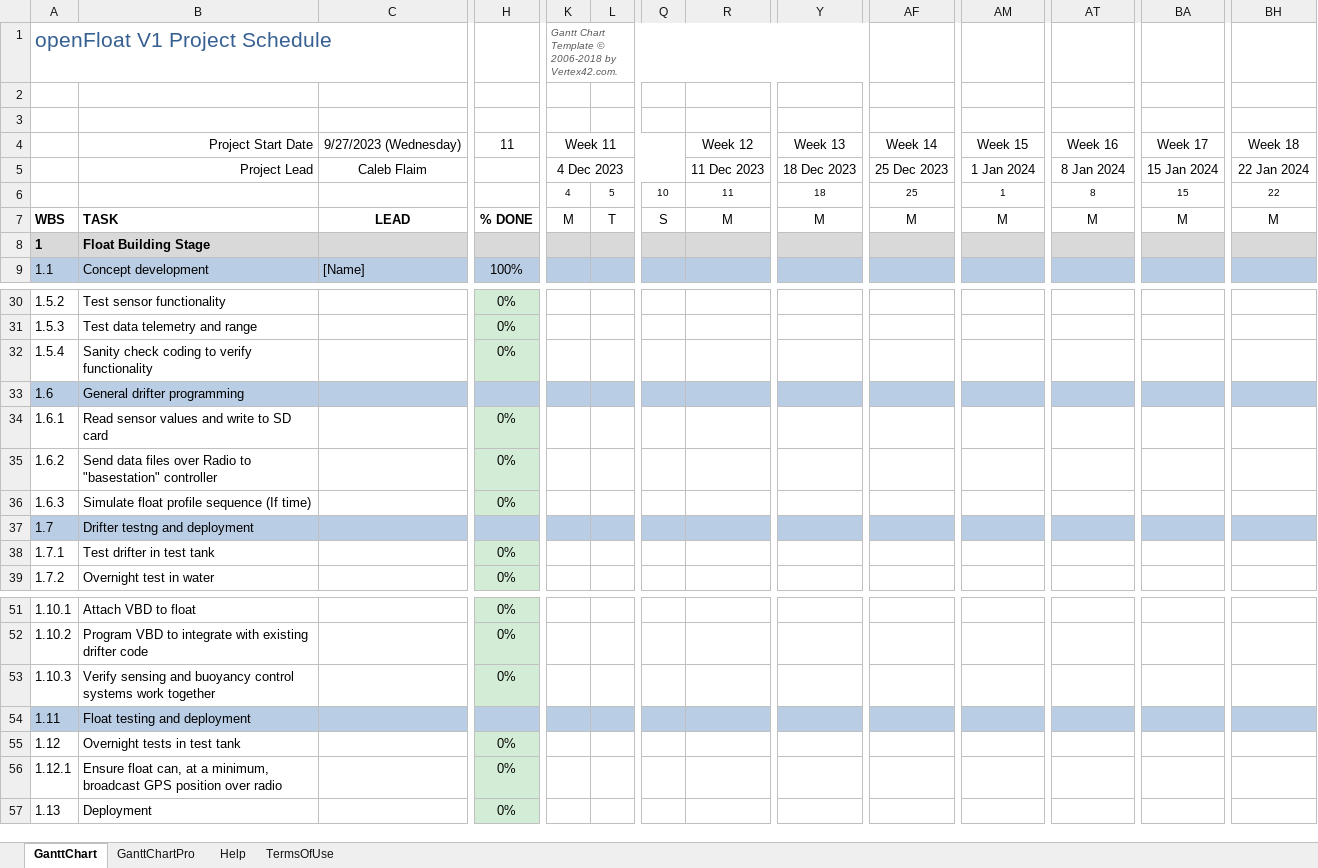
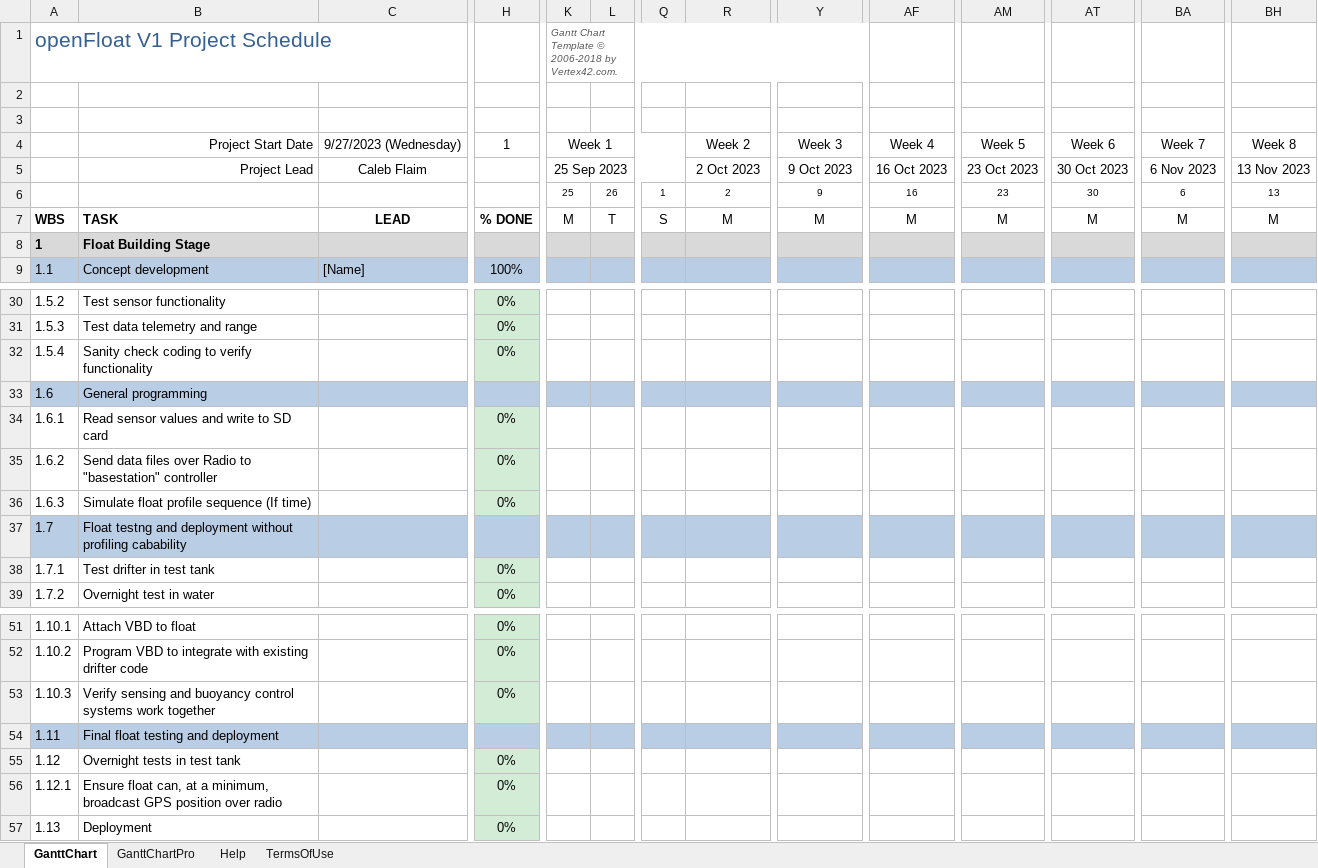
Before and after one commit to cflaim1123/openFloat, an Excel workbook: proposal/timelines/flaimThesisTimelineFull.xlsx, sheet GanttChart, drawn as a sheet; only a part is shown, gaps mark what is left out; values as stored, in another font and other column widths than the file's, no borders; charts and pictures and conditional formats not drawn; removed rows and columns are numbered as before the commit, all else as after; rows hold the shown columns only; the diff names each change by its address in the sheet, - before the commit and + after, or states it on an @@ line.

Commit message:
started working on proposal.

```diff
--- a/proposal/timelines/flaimThesisTimelineFull.xlsx (sheet GanttChart)
+++ b/proposal/timelines/flaimThesisTimelineFull.xlsx (sheet GanttChart)
-H4: 11
+H4: 1
-K4: Week 11
+K4: Week 1
-R4: Week 12
+R4: Week 2
-Y4: Week 13
+Y4: Week 3
-AF4: Week 14
+AF4: Week 4
-AM4: Week 15
+AM4: Week 5
-AT4: Week 16
+AT4: Week 6
-BA4: Week 17
+BA4: Week 7
-BH4: Week 18
+BH4: Week 8
-row 5:  | Project Lead | Caleb Flaim |  | 4 Dec 2023 |  |  | 11 Dec 2023 | 18 Dec 2023 | 25 Dec 2023 | 1 Jan 2024 | 8 Jan 2024 | 15 Jan 2024 | 22 Jan 2024
-row 6:  |  |  |  | 4 | 5 | 10 | 11 | 18 | 25 | 1 | 8 | 15 | 22
+row 5:  | Project Lead | Caleb Flaim |  | 25 Sep 2023 |  |  | 2 Oct 2023 | 9 Oct 2023 | 16 Oct 2023 | 23 Oct 2023 | 30 Oct 2023 | 6 Nov 2023 | 13 Nov 2023
+row 6:  |  |  |  | 25 | 26 | 1 | 2 | 9 | 16 | 23 | 30 | 6 | 13
-B33: General drifter programming
+B33: General programming
-B37: Drifter testng and deployment
+B37: Float testng and deployment without profiling cabability
-B54: Float testing and deployment
+B54: Final float testing and deployment
```
Also changed, not shown: 4 other files.
